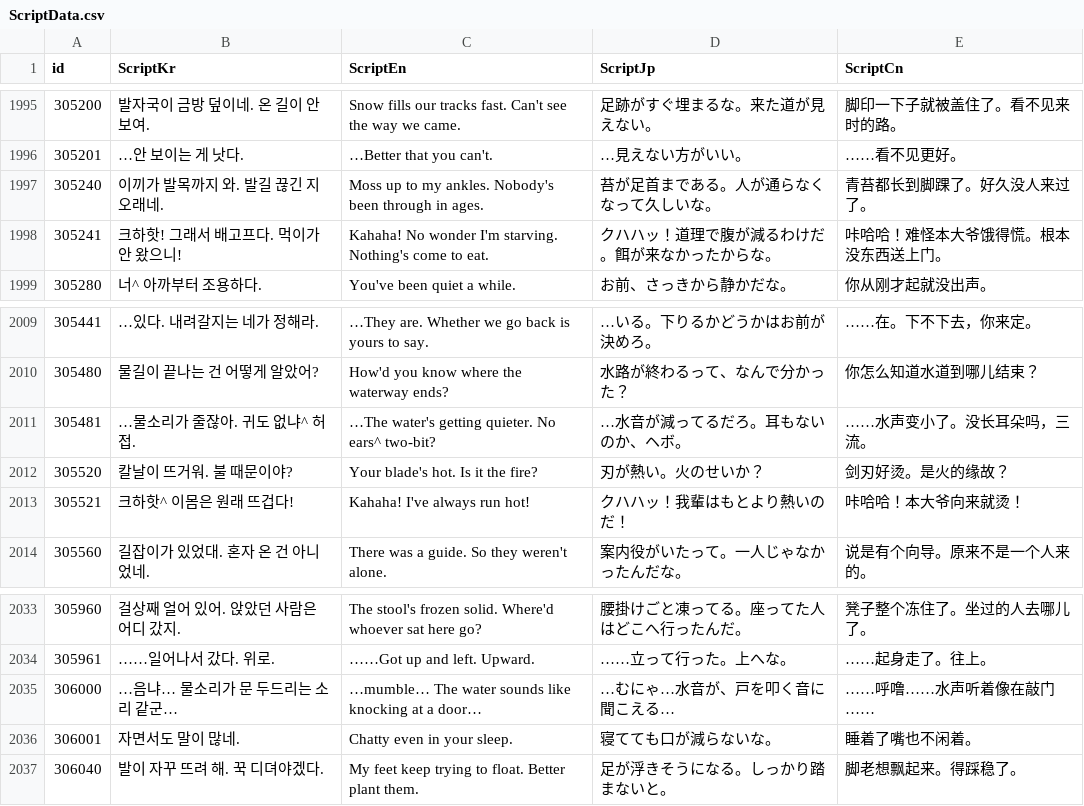
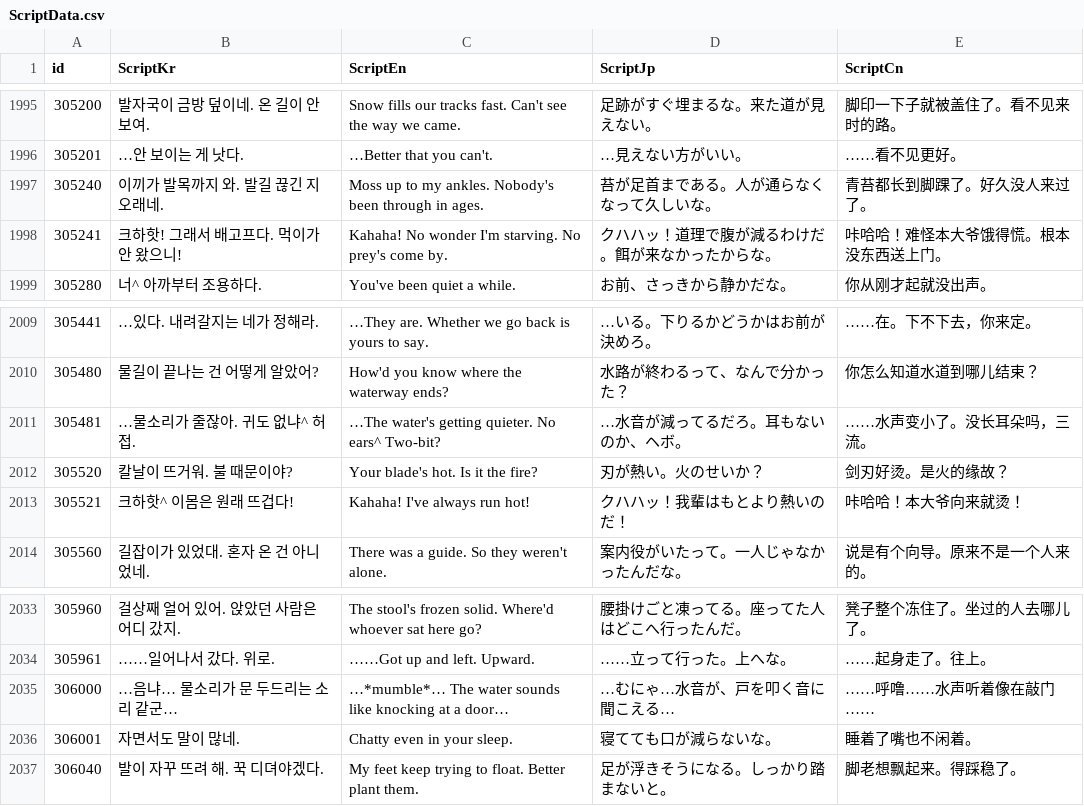
Before and after one commit to IO-DOG/TheSword, a CSV file: Assets/@Resources/Data/Excel/ScriptData.csv, drawn as a sheet; only a part is shown, gaps mark what is left out; the diff covers the shown part only.

```diff
--- a/Assets/@Resources/Data/Excel/ScriptData.csv
+++ b/Assets/@Resources/Data/Excel/ScriptData.csv
@@ -1997,3 +1997,3 @@
 305240,이끼가 발목까지 와. 발길 끊긴 지 오래네.,Moss up to my ankles. Nobody's been through in ages.,苔が足首まである。人が通らなくなって久しいな。,青苔都长到脚踝了。好久没人来过了。
-305241,크하핫! 그래서 배고프다. 먹이가 안 왔으니!,Kahaha! No wonder I'm starving. Nothing's come to eat.,クハハッ！道理で腹が減るわけだ。餌が来なかったからな。,咔哈哈！难怪本大爷饿得慌。根本没东西送上门。
+305241,크하핫! 그래서 배고프다. 먹이가 안 왔으니!,Kahaha! No wonder I'm starving. No prey's come by.,クハハッ！道理で腹が減るわけだ。餌が来なかったからな。,咔哈哈！难怪本大爷饿得慌。根本没东西送上门。
 305280,너^ 아까부터 조용하다.,You've been quiet a while.,お前、さっきから静かだな。,你从刚才起就没出声。
@@ -2010,3 +2010,3 @@
 305480,물길이 끝나는 건 어떻게 알았어?,How'd you know where the waterway ends?,水路が終わるって、なんで分かった？,你怎么知道水道到哪儿结束？
-305481,…물소리가 줄잖아. 귀도 없냐^ 허접.,…The water's getting quieter. No ears^ two-bit?,…水音が減ってるだろ。耳もないのか、ヘボ。,……水声变小了。没长耳朵吗，三流。
+305481,…물소리가 줄잖아. 귀도 없냐^ 허접.,…The water's getting quieter. No ears^ Two-bit?,…水音が減ってるだろ。耳もないのか、ヘボ。,……水声变小了。没长耳朵吗，三流。
 305520,칼날이 뜨거워. 불 때문이야?,Your blade's hot. Is it the fire?,刃が熱い。火のせいか？,剑刃好烫。是火的缘故？
@@ -2034,3 +2034,3 @@
 305961,……일어나서 갔다. 위로.,……Got up and left. Upward.,……立って行った。上へな。,……起身走了。往上。
-306000,…음냐… 물소리가 문 두드리는 소리 같군…,…mumble… The water sounds like knocking at a door…,…むにゃ…水音が、戸を叩く音に聞こえる…,……呼噜……水声听着像在敲门……
+306000,…음냐… 물소리가 문 두드리는 소리 같군…,…*mumble*… The water sounds like knocking at a door…,…むにゃ…水音が、戸を叩く音に聞こえる…,……呼噜……水声听着像在敲门……
 306001,자면서도 말이 많네.,Chatty even in your sleep.,寝てても口が減らないな。,睡着了嘴也不闲着。
```
Also changed, not shown: 5 edited cells elsewhere in this file, 4 other files.
